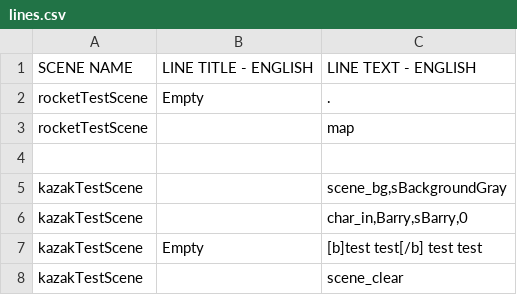
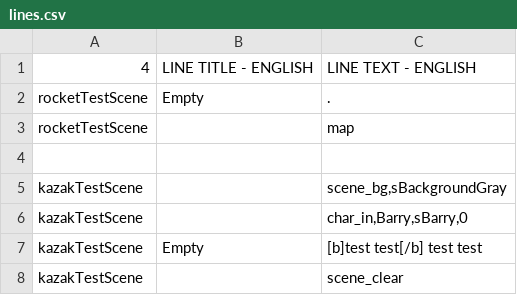
Before and after one commit to kazak29/Spooktober_2026_GameJam, a CSV file: datafiles/lines.csv, drawn as a sheet; only a part is shown; the diff covers the shown part only.

```diff
--- a/datafiles/lines.csv
+++ b/datafiles/lines.csv
@@ -1,2 +1,2 @@
-SCENE NAME,LINE TITLE - ENGLISH,LINE TEXT - ENGLISH
+4,LINE TITLE - ENGLISH,LINE TEXT - ENGLISH
 rocketTestScene,Empty,.
```
Also changed, not shown: 20 added rows, 6 removed rows and 8 edited cells elsewhere in this file.
